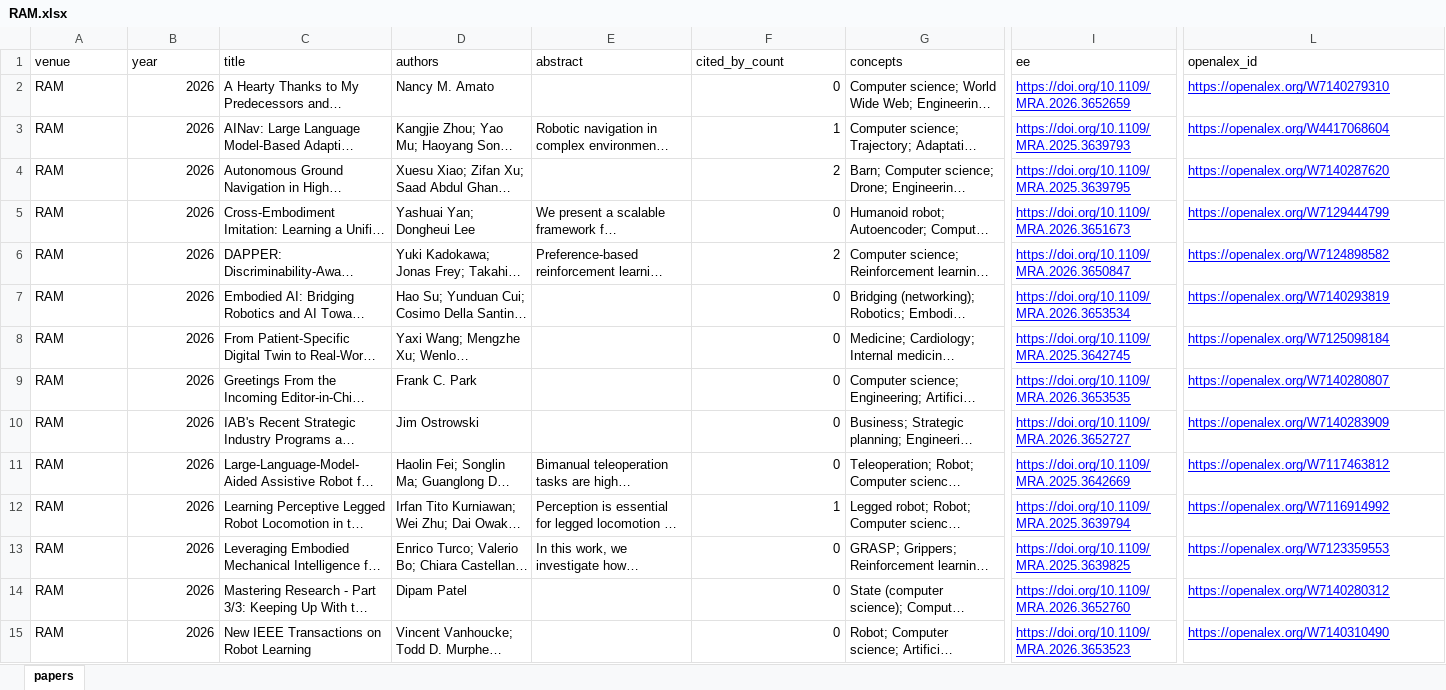
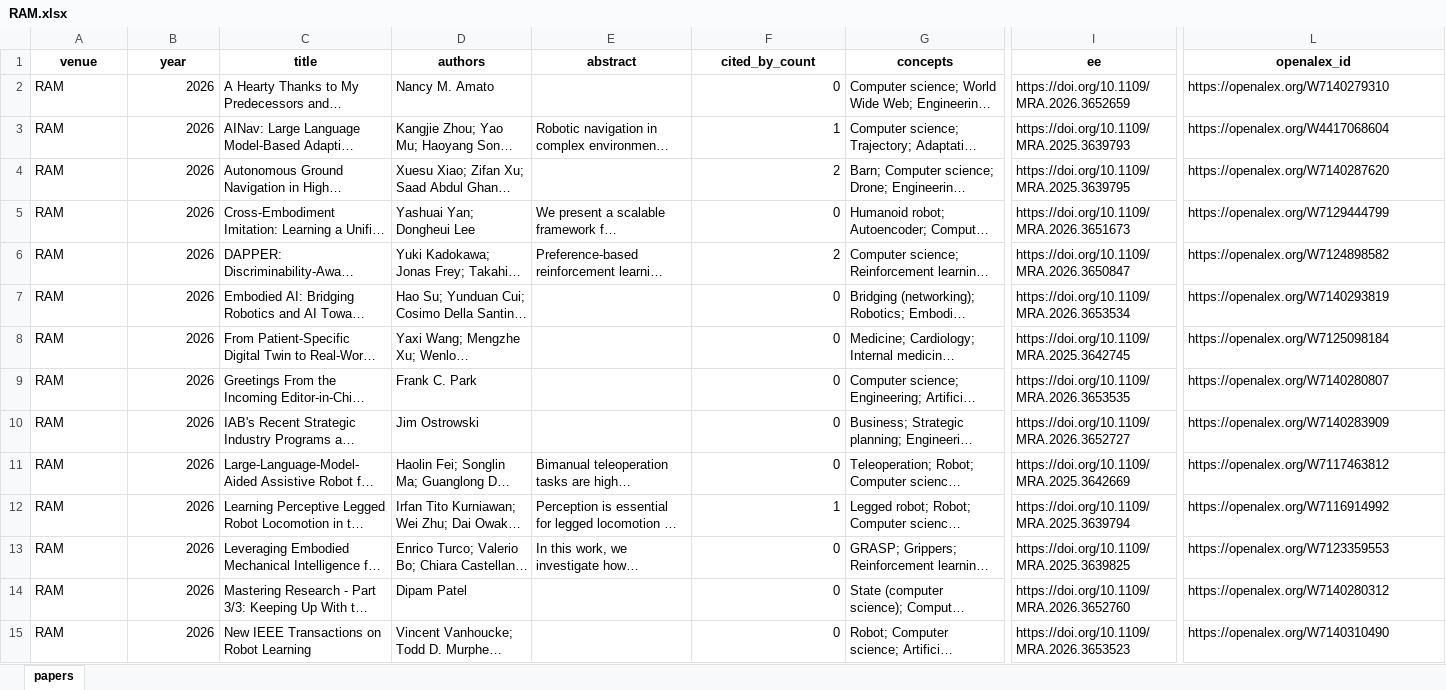
Before and after one commit to gisbi-kim/robopaper-atlas, an Excel workbook: by_venue/RAM.xlsx, sheet papers, drawn as a sheet; only a part is shown, gaps mark what is left out; long unchanged cells end in …; values as stored, in another font and other column widths than the file's, no borders; the diff covers the shown part only; the diff names each change by its address in the sheet, - before the commit and + after, or states it on an @@ line.

```diff
--- a/by_venue/RAM.xlsx (sheet papers)
+++ b/by_venue/RAM.xlsx (sheet papers)
@@ A1:L1 bold: off → on, alignment: left → center @@
@@ I2:I15 underline: on → off, text colour: #0000FF → black @@
@@ L2:L15 underline: on → off, text colour: #0000FF → black @@
```
Also changed, not shown: cell formats elsewhere in this sheet, by_venue/CoRL.xlsx, by_venue/RSS.xlsx, 30 other files.
